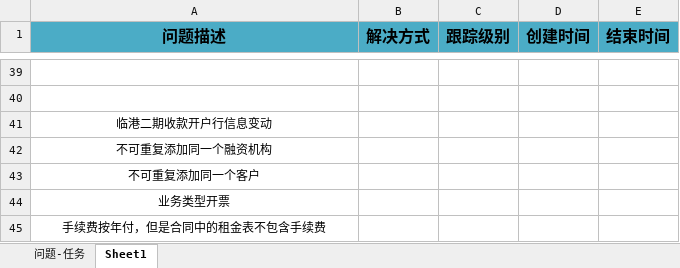
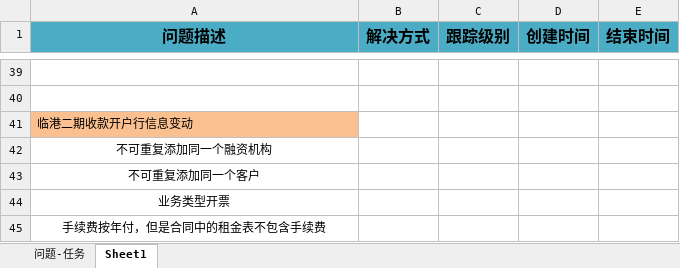
Before and after one commit to fuyulong/HJZL, an Excel workbook: 系统/系统问题.xlsx, sheet Sheet1, drawn as a sheet; only a part is shown, gaps mark what is left out; values as stored, in another font and other column widths than the file's, no borders; the diff names each change by its address in the sheet, - before the commit and + after, or states it on an @@ line.

```diff
--- a/系统/系统问题.xlsx (sheet Sheet1)
+++ b/系统/系统问题.xlsx (sheet Sheet1)
@@ A41 fill: none → #FAC090, alignment: center → left @@
```
Also changed, not shown: sheet 问题-任务, 常用网址.xlsx, 19 other files.
